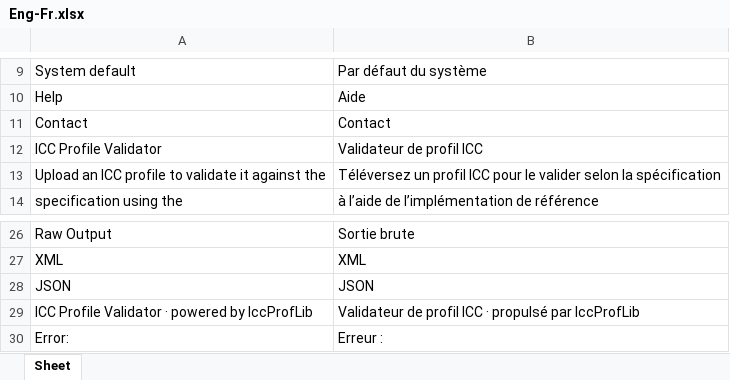
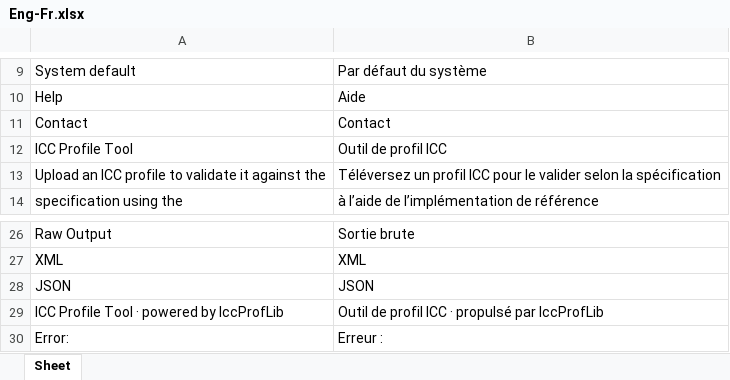
Before and after one commit to colourbill-ctrl/icctools, an Excel workbook: translations/Eng-Fr.xlsx, sheet Sheet, drawn as a sheet; only a part is shown, gaps mark what is left out; values as stored, in another font and other column widths than the file's, no borders; removed rows and columns are numbered as before the commit, all else as after; the diff names each change by its address in the sheet, - before the commit and + after, or states it on an @@ line.

```diff
--- a/translations/Eng-Fr.xlsx (sheet Sheet)
+++ b/translations/Eng-Fr.xlsx (sheet Sheet)
-row 12: ICC Profile Validator | Validateur de profil ICC
+row 12: ICC Profile Tool | Outil de profil ICC
-A29: ICC Profile Validator · powered by IccProfLib
+A29: ICC Profile Tool · powered by IccProfLib
-B29: Validateur de profil…
+B29: Outil de profil…
```
Also changed, not shown: translations/Eng-De.xlsx, translations/Eng-Ja.xlsx, 11 other files.
